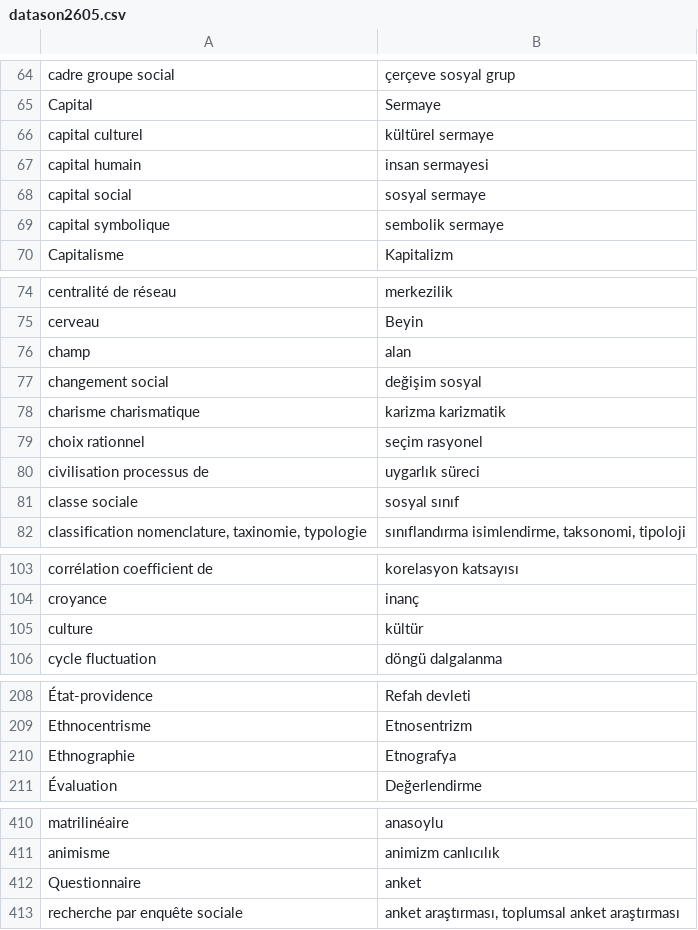
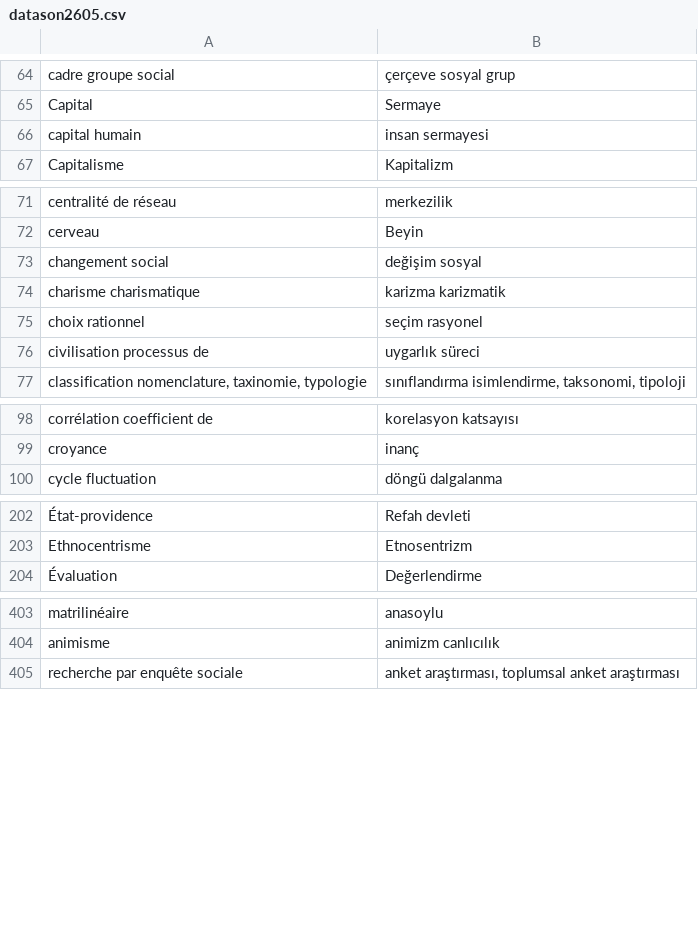
Before and after one commit to gulsucanli/sonhali, a CSV file: my-project/public/datason2605.csv, drawn as a sheet; only a part is shown, gaps mark what is left out; the diff covers the shown part only; the diff names each change by its address in the sheet, - before the commit and + after, or states it on an @@ line.

Commit message:
modified:   my-project/public/datason2605.csv

```diff
--- a/my-project/public/datason2605.csv
+++ b/my-project/public/datason2605.csv
-row 66: capital culturel | kültürel sermaye
-row 68: capital social | sosyal sermaye
-row 69: capital symbolique | sembolik sermaye
-row 76: champ | alan
-row 81: classe sociale | sosyal sınıf
-row 105: culture | kültür
-row 210: Ethnographie | Etnografya
-row 412: Questionnaire | anket
```
Also changed, not shown: 2 removed rows elsewhere in this file.
